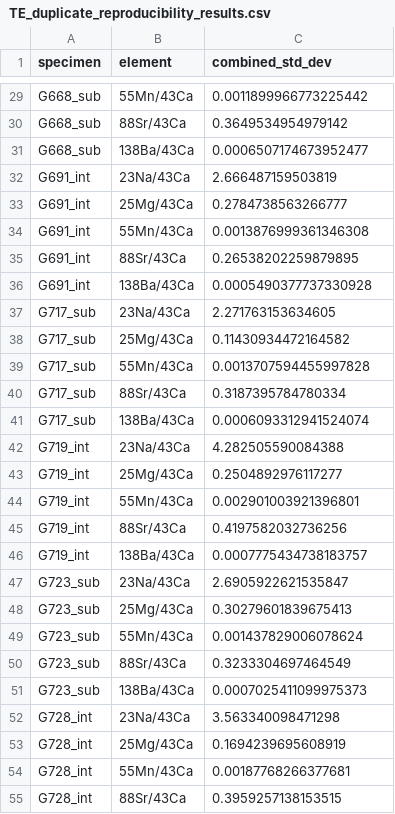
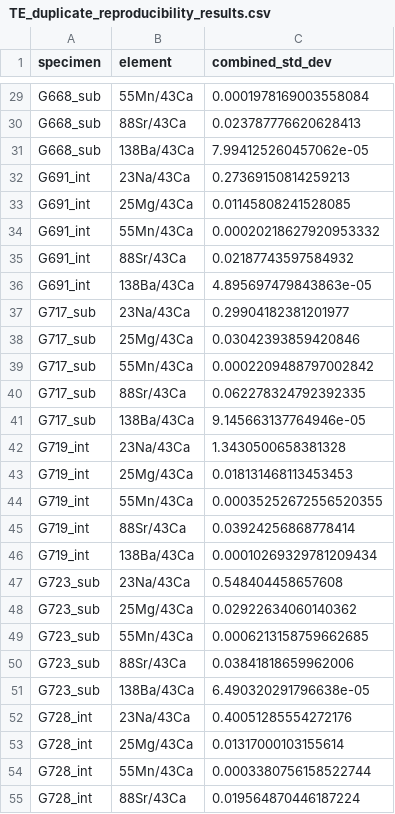
Before and after one commit to nielsjdewinter/Cleanalyze_python, a CSV file: TE_duplicate_reproducibility_results.csv, drawn as a sheet; only a part is shown, gaps mark what is left out; the diff covers the shown part only; the diff names each change by its address in the sheet, - before the commit and + after, or states it on an @@ line.

```diff
--- a/TE_duplicate_reproducibility_results.csv
+++ b/TE_duplicate_reproducibility_results.csv
-C29 (combined_std_dev): 0.0011899966773225442
+C29 (combined_std_dev): 0.0001978169003558084
-C30 (combined_std_dev): 0.3649534954979142
+C30 (combined_std_dev): 0.023787776620628413
-C31 (combined_std_dev): 0.0006507174673952477
+C31 (combined_std_dev): 7.994125260457062e-05
-C32 (combined_std_dev): 2.666487159503819
+C32 (combined_std_dev): 0.27369150814259213
-C33 (combined_std_dev): 0.2784738563266777
+C33 (combined_std_dev): 0.01145808241528085
-C34 (combined_std_dev): 0.0013876999361346308
+C34 (combined_std_dev): 0.00020218627920953332
-C35 (combined_std_dev): 0.26538202259879895
+C35 (combined_std_dev): 0.02187743597584932
-C36 (combined_std_dev): 0.0005490377737330928
+C36 (combined_std_dev): 4.895697479843863e-05
-C37 (combined_std_dev): 2.271763153634605
+C37 (combined_std_dev): 0.29904182381201977
-C38 (combined_std_dev): 0.11430934472164582
+C38 (combined_std_dev): 0.03042393859420846
-C39 (combined_std_dev): 0.0013707594455997828
+C39 (combined_std_dev): 0.0002209488797002842
-C40 (combined_std_dev): 0.3187395784780334
+C40 (combined_std_dev): 0.062278324792392335
-C41 (combined_std_dev): 0.0006093312941524074
+C41 (combined_std_dev): 9.145663137764946e-05
-C42 (combined_std_dev): 4.282505590084388
+C42 (combined_std_dev): 1.3430500658381328
-C43 (combined_std_dev): 0.2504892976117277
+C43 (combined_std_dev): 0.018131468113453453
-C44 (combined_std_dev): 0.002901003921396801
+C44 (combined_std_dev): 0.00035252672556520355
-C45 (combined_std_dev): 0.4197582032736256
+C45 (combined_std_dev): 0.03924256868778414
-C46 (combined_std_dev): 0.0007775434738183757
+C46 (combined_std_dev): 0.00010269329781209434
-C47 (combined_std_dev): 2.6905922621535847
+C47 (combined_std_dev): 0.548404458657608
-C48 (combined_std_dev): 0.30279601839675413
+C48 (combined_std_dev): 0.02922634060140362
-C49 (combined_std_dev): 0.001437829006078624
+C49 (combined_std_dev): 0.0006213158759662685
-C50 (combined_std_dev): 0.3233304697464549
+C50 (combined_std_dev): 0.03841818659962006
-C51 (combined_std_dev): 0.0007025411099975373
+C51 (combined_std_dev): 6.490320291796638e-05
-C52 (combined_std_dev): 3.563340098471298
+C52 (combined_std_dev): 0.40051285554272176
-C53 (combined_std_dev): 0.1694239695608919
+C53 (combined_std_dev): 0.01317000103155614
-C54 (combined_std_dev): 0.00187768266377681
+C54 (combined_std_dev): 0.0003380756158522744
-C55 (combined_std_dev): 0.3959257138153515
+C55 (combined_std_dev): 0.019564870446187224
```
Also changed, not shown: 68 edited cells elsewhere in this file, Growth_intervals_summary_peakID.csv, TE_uncertainty_by_specimen.csv, 5 other files.
